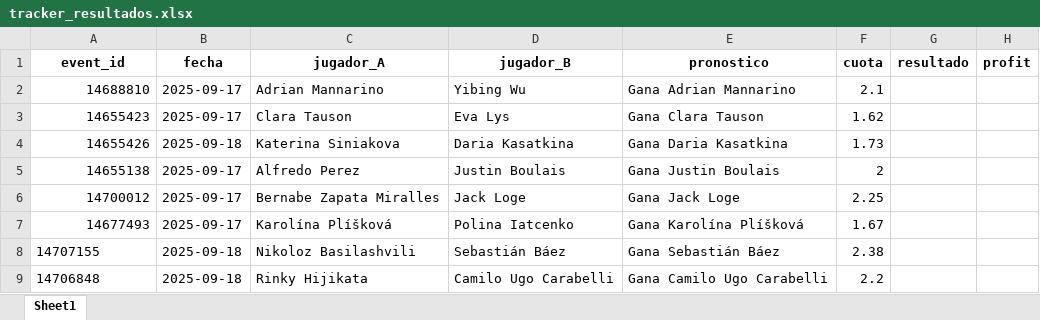
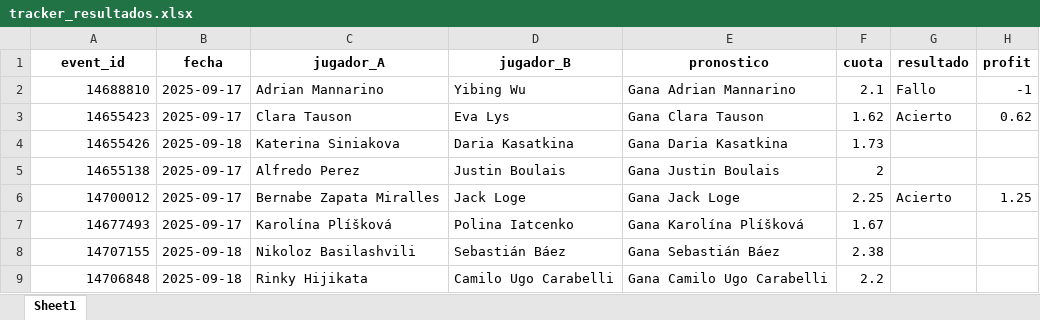
Before and after one commit to andreuroigv/tennis-tracker-app, an Excel workbook: tracker_resultados.xlsx, sheet Sheet1, drawn as a sheet; values as stored, in another font and other column widths than the file's, no borders; the diff names each change by its address in the sheet, - before the commit and + after, or states it on an @@ line.

Commit message:
🔄 Actualización automática del tracker

```diff
--- a/tracker_resultados.xlsx (sheet Sheet1)
+++ b/tracker_resultados.xlsx (sheet Sheet1)
-G2 (resultado): (empty)
+G2 (resultado): Fallo
-H2 (profit): (empty)
+H2 (profit): -1
-G3 (resultado): (empty)
+G3 (resultado): Acierto
-H3 (profit): (empty)
+H3 (profit): 0.62
-G6 (resultado): (empty)
+G6 (resultado): Acierto
-H6 (profit): (empty)
+H6 (profit): 1.25
-A8:A9 alignment: left
+A8:A9 alignment: right
```
